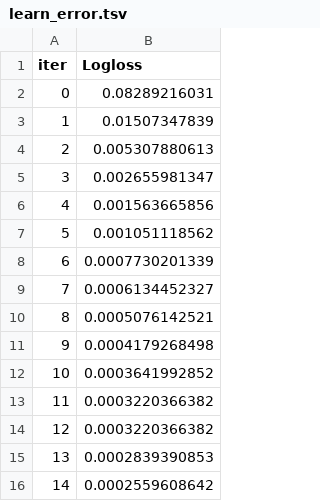
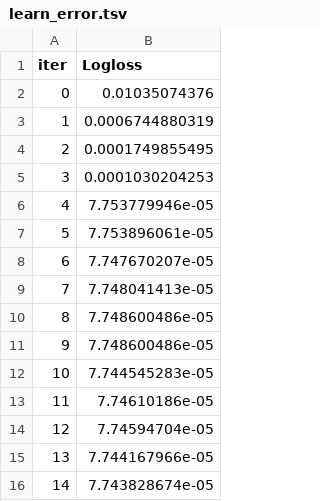
Before and after one commit to Serge-sudo/EnsembleTradingStrategy, a TSV file: freqtrade/catboost_info/learn_error.tsv, drawn as a sheet.

```diff
--- a/freqtrade/catboost_info/learn_error.tsv
+++ b/freqtrade/catboost_info/learn_error.tsv
@@ -1,16 +1,16 @@
 iter	Logloss
-0	0.08289216031
-1	0.01507347839
-2	0.005307880613
-3	0.002655981347
-4	0.001563665856
-5	0.001051118562
-6	0.0007730201339
-7	0.0006134452327
-8	0.0005076142521
-9	0.0004179268498
-10	0.0003641992852
-11	0.0003220366382
-12	0.0003220366382
-13	0.0002839390853
-14	0.0002559608642
+0	0.01035074376
+1	0.0006744880319
+2	0.0001749855495
+3	0.0001030204253
+4	7.753779946e-05
+5	7.753896061e-05
+6	7.747670207e-05
+7	7.748041413e-05
+8	7.748600486e-05
+9	7.748600486e-05
+10	7.744545283e-05
+11	7.74610186e-05
+12	7.74594704e-05
+13	7.744167966e-05
+14	7.743828674e-05
```
Also changed, not shown: freqtrade/catboost_info/test_error.tsv, 17 other files.
